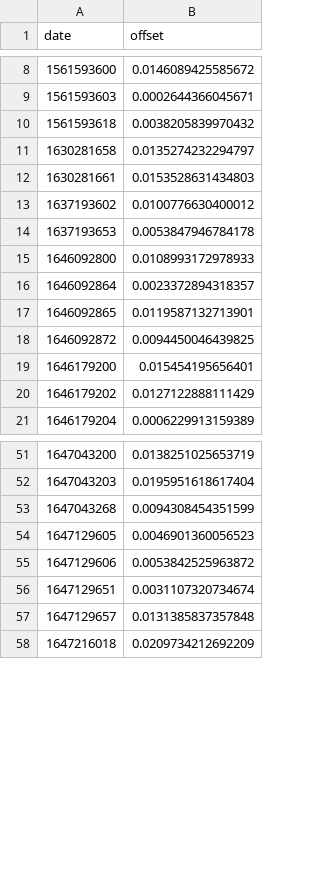
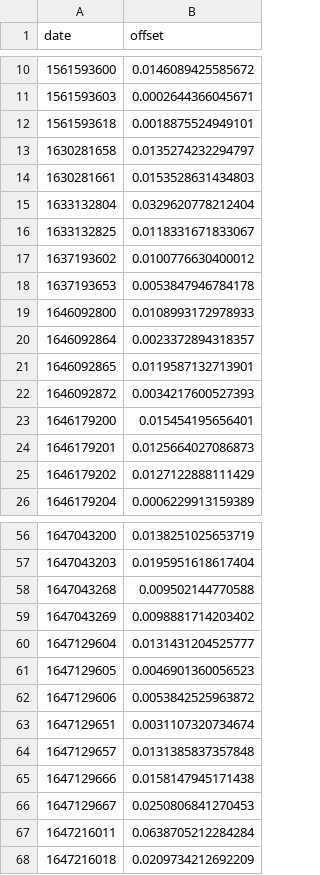
Before and after one commit to igmk/actris_mwr_pro, a CSV file: site_config/juelich/lwp_offset.csv, drawn as a sheet; only a part is shown, gaps mark what is left out; the diff covers the shown part only.

```diff
--- a/site_config/juelich/lwp_offset.csv
+++ b/site_config/juelich/lwp_offset.csv
@@ -9,5 +11,7 @@ date,offset
 1561593603,0.0002644366045671
-1561593618,0.0038205839970432
+1561593618,0.0018875524949101
 1630281658,0.0135274232294797
 1630281661,0.0153528631434803
+1633132804,0.0329620778212404
+1633132825,0.0118331671833067
 1637193602,0.0100776630400012
@@ -17,4 +21,5 @@ date,offset
 1646092865,0.0119587132713901
-1646092872,0.0094450046439825
+1646092872,0.0034217600527393
 1646179200,0.015454195656401
+1646179201,0.0125664027086873
 1646179202,0.0127122888111429
@@ -52,3 +57,5 @@ date,offset
 1647043203,0.0195951618617404
-1647043268,0.0094308454351599
+1647043268,0.009502144770588
+1647043269,0.0098881714203402
+1647129604,0.0131431204525777
 1647129605,0.0046901360056523
@@ -57,2 +64,5 @@ date,offset
 1647129657,0.0131385837357848
+1647129666,0.0158147945171438
+1647129667,0.0250806841270453
+1647216011,0.0638705212284284
 1647216018,0.0209734212692209
```
Also changed, not shown: 20 added rows and 2 edited cells elsewhere in this file, 13 other files.
